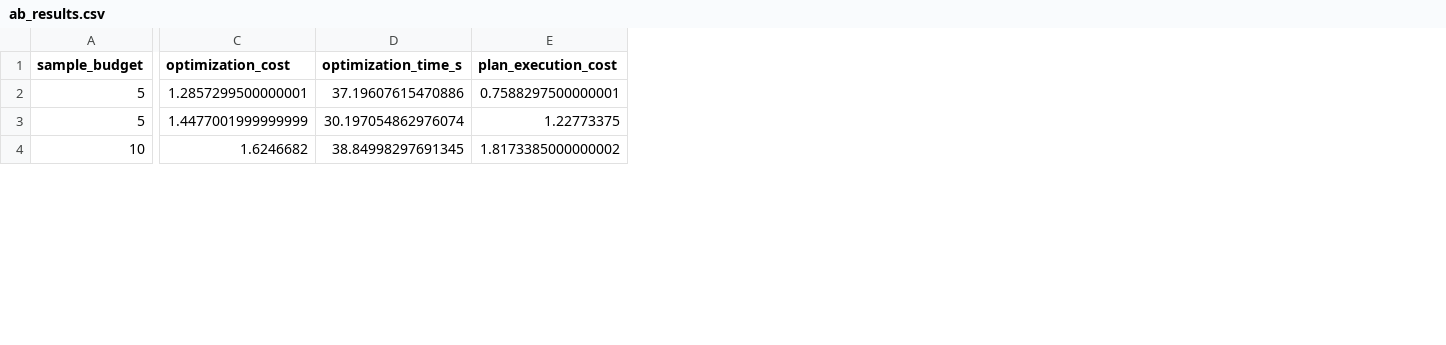
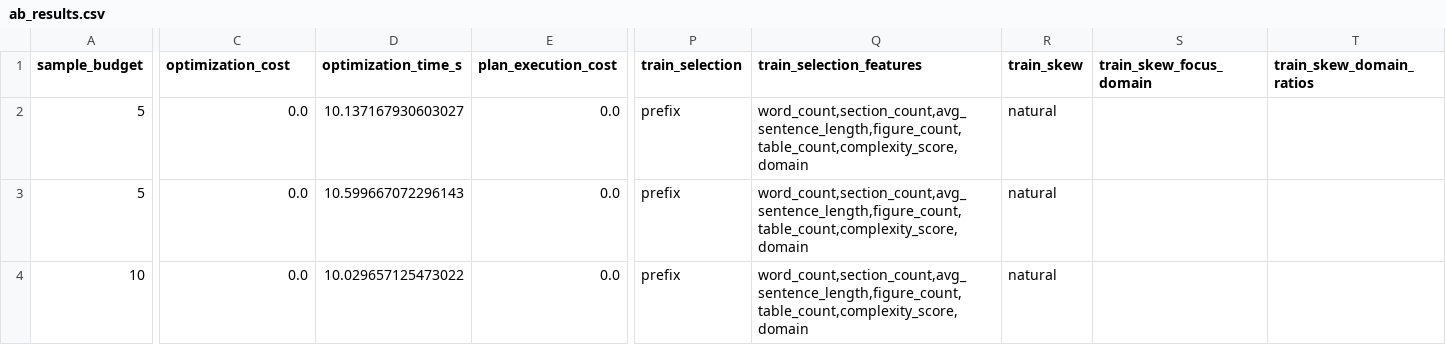
Before and after one commit to sabpdo/PalimpzestSampling, a CSV file: papers/ab_results.csv, drawn as a sheet; only a part is shown, gaps mark what is left out; the diff covers the shown part only; the diff names each change by its address in the sheet, - before the commit and + after, or states it on an @@ line.

Commit message:
Addition of History DB results, UI incorporates and generates new graphs

```diff
--- a/papers/ab_results.csv
+++ b/papers/ab_results.csv
+column P (train_selection), rows 2-4: all prefix
+column Q (train_selection_features), rows 2-4: all word_count,section_count,avg_sentence_length,figure_count,table_count,complexity_score,domain
+column R (train_skew), rows 2-4: all natural
+column S (train_skew_focus_domain), empty
+column T (train_skew_domain_ratios), empty
-C2 (optimization_cost): 1.2857299500000001
+C2 (optimization_cost): 0.0
-D2 (optimization_time_s): 37.19607615470886
+D2 (optimization_time_s): 10.137167930603027
-E2 (plan_execution_cost): 0.7588297500000001
+E2 (plan_execution_cost): 0.0
-C3 (optimization_cost): 1.4477001999999999
+C3 (optimization_cost): 0.0
-D3 (optimization_time_s): 30.197054862976074
+D3 (optimization_time_s): 10.599667072296143
-E3 (plan_execution_cost): 1.22773375
+E3 (plan_execution_cost): 0.0
-C4 (optimization_cost): 1.6246682
+C4 (optimization_cost): 0.0
-D4 (optimization_time_s): 38.84998297691345
+D4 (optimization_time_s): 10.029657125473022
-E4 (plan_execution_cost): 1.8173385000000002
+E4 (plan_execution_cost): 0.0
```
Also changed, not shown: 61 edited cells elsewhere in this file, 6 other files.
